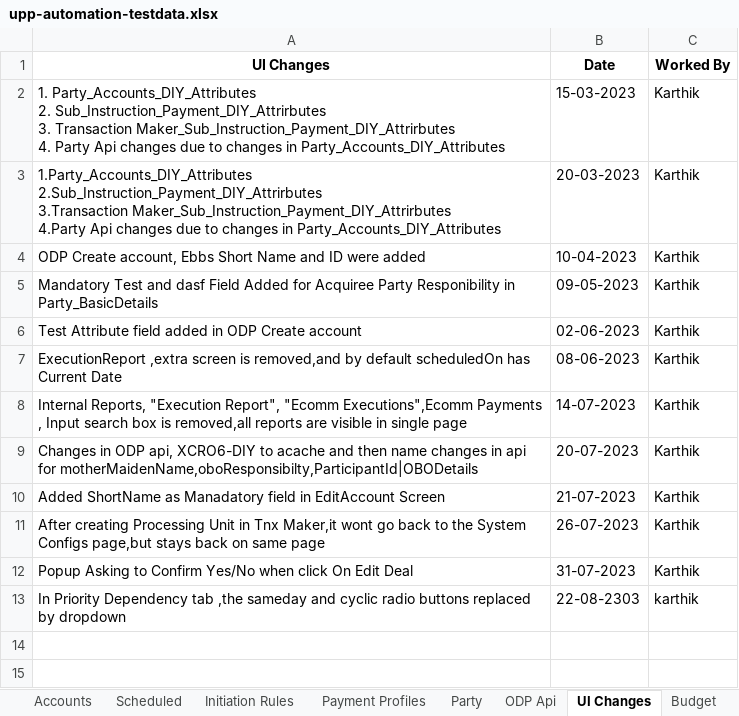
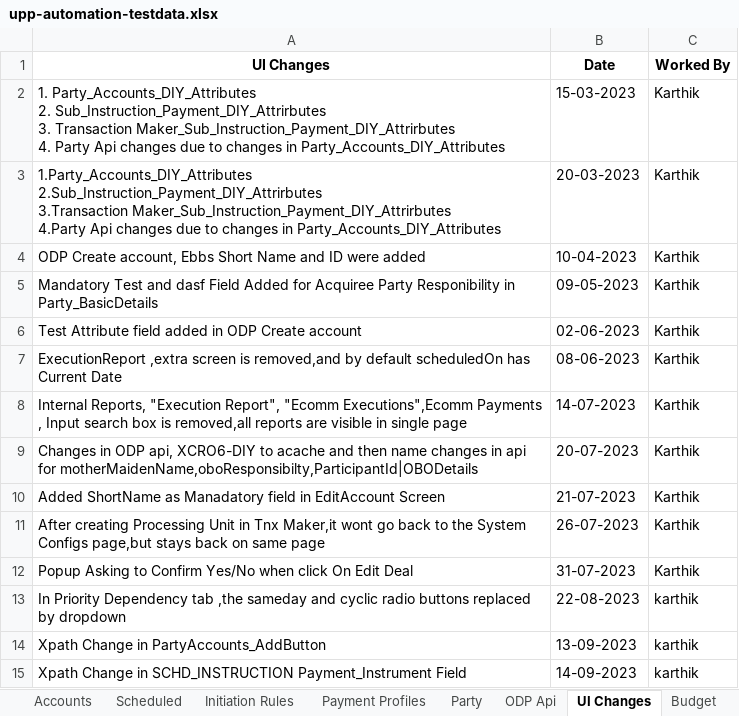
Before and after one commit to deepakdude938/upp, an Excel workbook: src/main/resources/upp-automation-testdata.xlsx, sheet UI Changes, drawn as a sheet; values as stored, in another font and other column widths than the file's, no borders; charts and pictures not drawn; the diff names each change by its address in the sheet, - before the commit and + after, or states it on an @@ line.

Commit message:
Updated dev with xpath

```diff
--- a/src/main/resources/upp-automation-testdata.xlsx (sheet UI Changes)
+++ b/src/main/resources/upp-automation-testdata.xlsx (sheet UI Changes)
-B13 (Date): 22-08-2303
+B13 (Date): 22-08-2023
+row 14: Xpath Change in PartyAccounts_AddButton | 13-09-2023 | karthik
+row 15: Xpath Change in SCHD_INSTRUCTION Payment_Instrument Field | 14-09-2023 | karthik
```
Also changed, not shown: sheet Test Case Master, sheet API Testcases, other sheet tabs, charts or pictures, 5 other files.
